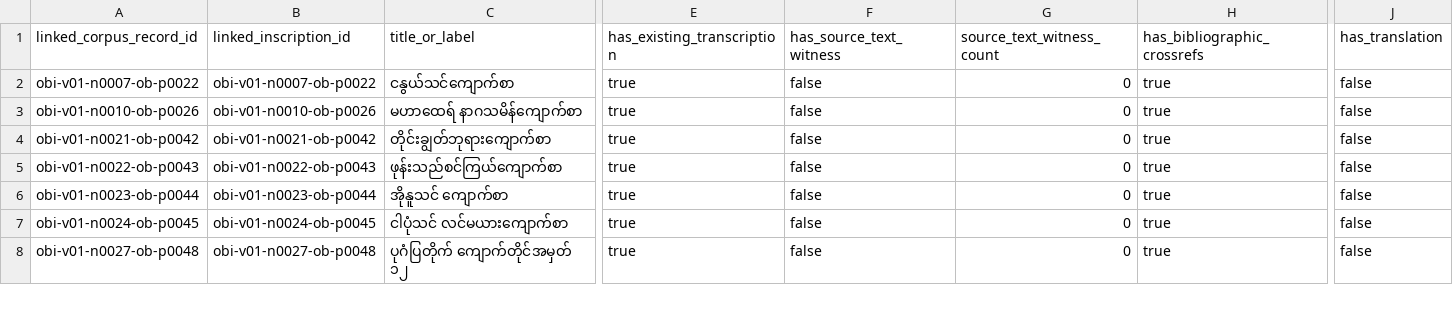
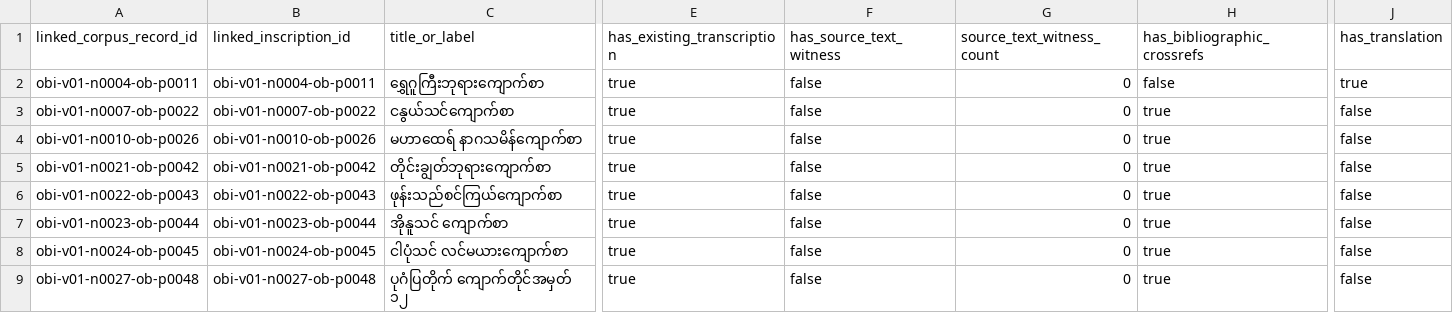
Before and after one commit to nh36/BurmeseCorpus, a TSV file: data/working/corpus_enrichment/enriched_candidate_preview.tsv, drawn as a sheet; only a part is shown, gaps mark what is left out; rows hold the shown columns only; the diff names each change by its address in the sheet, - before the commit and + after, or states it on an @@ line.

```diff
--- a/data/working/corpus_enrichment/enriched_candidate_preview.tsv
+++ b/data/working/corpus_enrichment/enriched_candidate_preview.tsv
+row 2: obi-v01-n0004-ob-p0011 | obi-v01-n0004-ob-p0011 | ရွှေဂူကြီးဘုရားကျောက်စာ | true | false | 0 | false | true
```
Also changed, not shown: data/working/bibliography/translation_source_discovery/core_source_direct_witness_search.tsv, data/working/bibliography/translation_source_discovery/inscriptions_of_burma_text_volume_hunt.tsv, 13 other files.
